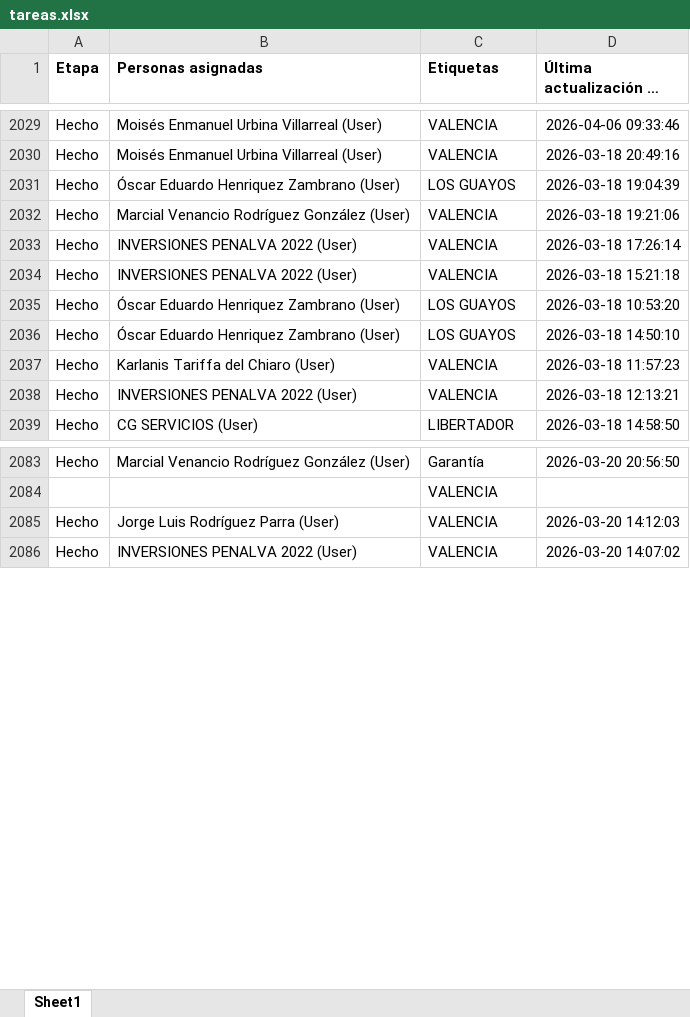
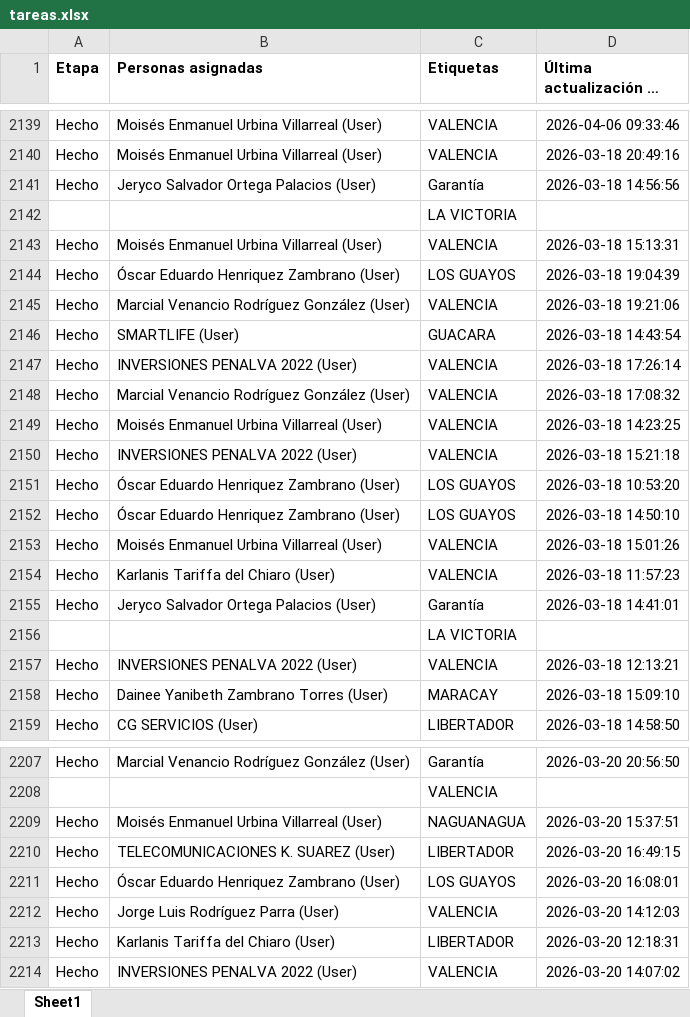
Before and after one commit to devtor14/status_asistencias, an Excel workbook: tareas.xlsx, sheet Sheet1, drawn as a sheet; only a part is shown, gaps mark what is left out; long unchanged cells end in …; values as stored, in another font and other column widths than the file's, no borders; the diff covers the shown part only; the diff names each change by its address in the sheet, - before the commit and + after, or states it on an @@ line.

Commit message:
Update tareas

```diff
--- a/tareas.xlsx (sheet Sheet1)
+++ b/tareas.xlsx (sheet Sheet1)
+row 2141: Hecho | Jeryco Salvador Ortega Palacios (User) | Garantía | 2026-03-18 14:56:56
+row 2142:  |  | LA VICTORIA
+row 2143: Hecho | Moisés Enmanuel Urbina Villarreal (User) | VALENCIA | 2026-03-18 15:13:31
+row 2146: Hecho | SMARTLIFE (User) | GUACARA | 2026-03-18 14:43:54
+row 2148: Hecho | Marcial Venancio Rodríguez González (User) | VALENCIA | 2026-03-18 17:08:32
+row 2149: Hecho | Moisés Enmanuel Urbina Villarreal (User) | VALENCIA | 2026-03-18 14:23:25
+row 2153: Hecho | Moisés Enmanuel Urbina Villarreal (User) | VALENCIA | 2026-03-18 15:01:26
+row 2155: Hecho | Jeryco Salvador Ortega Palacios (User) | Garantía | 2026-03-18 14:41:01
+row 2156:  |  | LA VICTORIA
+row 2158: Hecho | Dainee Yanibeth Zambrano Torres (User) | MARACAY | 2026-03-18 15:09:10
+row 2209: Hecho | Moisés Enmanuel Urbina Villarreal (User) | NAGUANAGUA | 2026-03-20 15:37:51
+row 2210: Hecho | TELECOMUNICACIONES K. SUAREZ (User) | LIBERTADOR | 2026-03-20 16:49:15
+row 2211: Hecho | Óscar Eduardo Henriquez Zambrano (User) | LOS GUAYOS | 2026-03-20 16:08:01
+row 2213: Hecho | Karlanis Tariffa del Chiaro (User) | LIBERTADOR | 2026-03-20 12:18:31
```
Also changed, not shown: 206 added rows and 3 edited cells elsewhere in this sheet.
